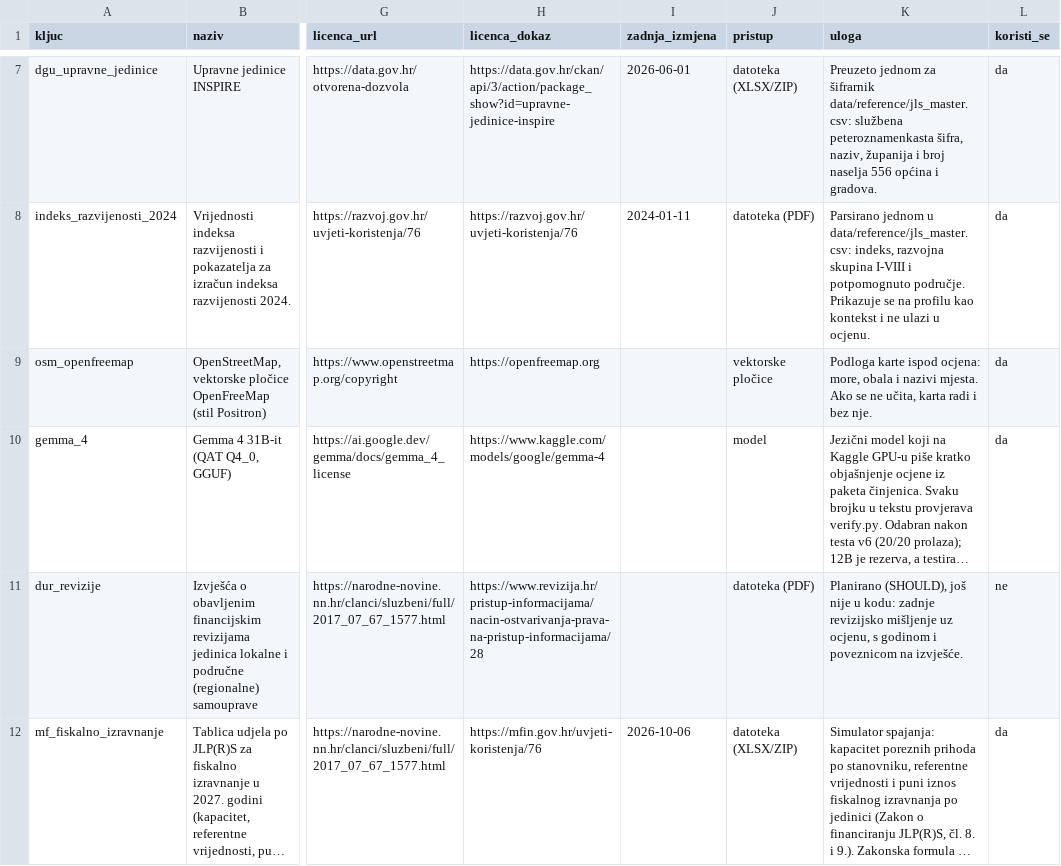
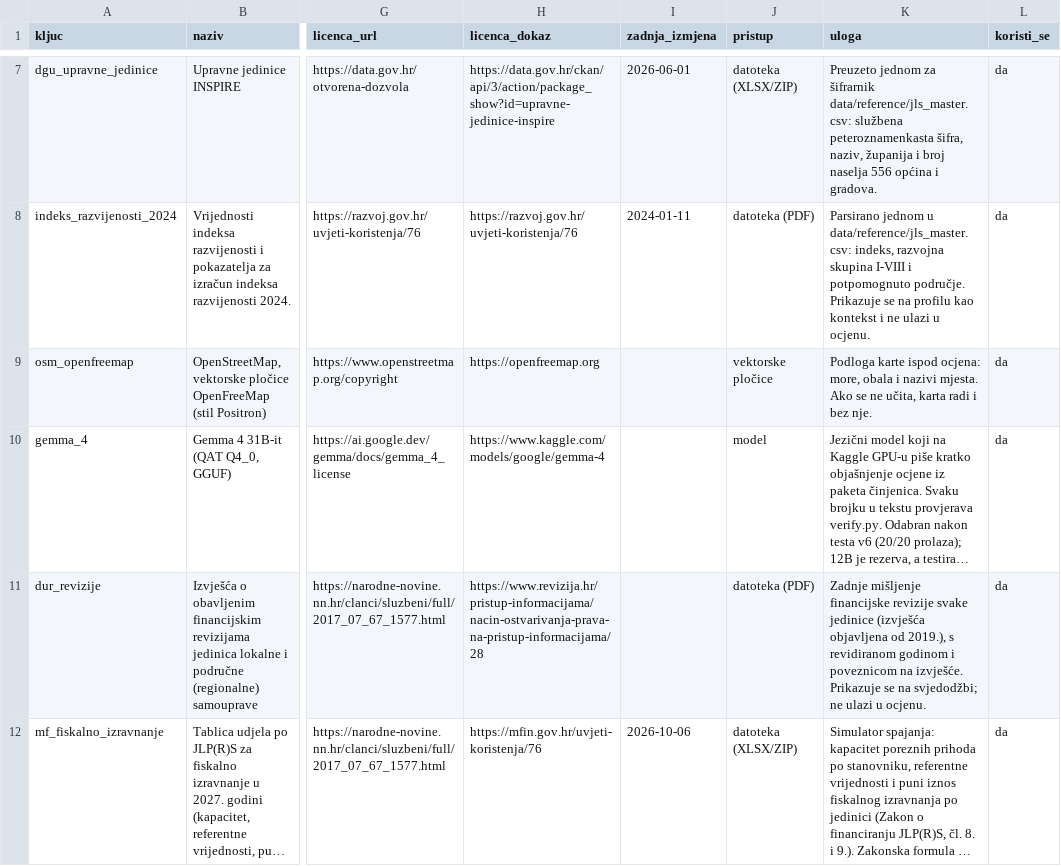
Before and after one commit to abi-azan/Datathon-Portala-otvorenih-podataka-2026, a CSV file: data/reference/skupovi.csv, drawn as a sheet; only a part is shown, gaps mark what is left out; long unchanged cells end in …; the diff names each change by its address in the sheet, - before the commit and + after, or states it on an @@ line.

Commit message:
Sloj revizija DUR-a na svjedodžbi (330 jedinica)
pipeline/dur.py čita popise izvješća Državnog ureda za reviziju 2019.-2026.,
spaja financijske revizije s jedinicama i iz najnovijeg izvješća čita
mišljenje i revidiranu godinu. Rezultat je u data/reference/dur_revizije.json;
svjedodžba prikazuje mišljenje s poveznicom na PDF ili da revizije nije bilo.

```diff
--- a/data/reference/skupovi.csv
+++ b/data/reference/skupovi.csv
-K11 (uloga): Planirano (SHOULD), još nije u kodu: zadnje revizijsko mišljenje uz ocjenu, s godinom i poveznicom na izvješće.
+K11 (uloga): Zadnje mišljenje financijske revizije svake jedinice (izvješća objavljena od 2019.), s revidiranom godinom i poveznicom na izvješće. Prikazuje se na svjedodžbi; ne ulazi u ocjenu.
-L11 (koristi_se): ne
+L11 (koristi_se): da
```
Also changed, not shown: 13 other files.
